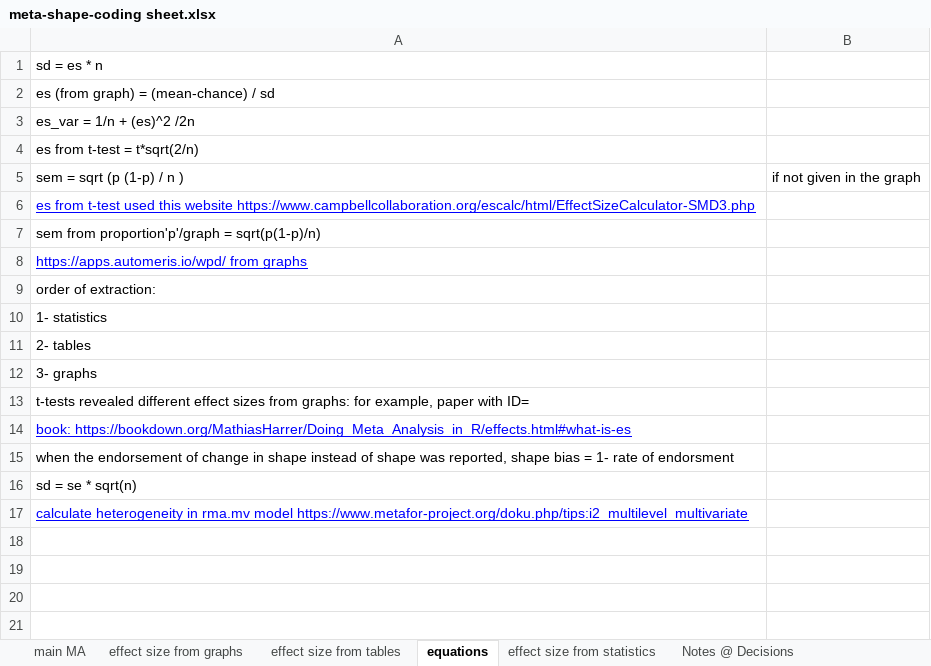
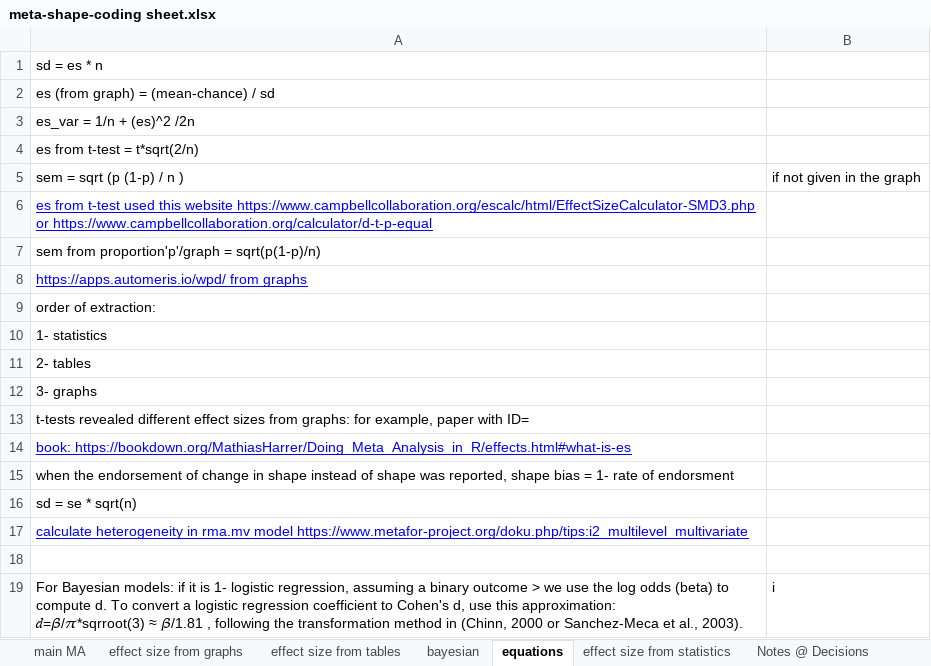
Before and after one commit to SamahAbdelrahim/meta-shapebias, an Excel workbook: data/meta-shape-coding sheet.xlsx, sheet equations, drawn as a sheet; values as stored, in another font and other column widths than the file's, no borders; charts and pictures not drawn; ↵ is a line break in a cell; the diff names each change by its address in the sheet, - before the commit and + after, or states it on an @@ line.

```diff
--- a/data/meta-shape-coding sheet.xlsx (sheet equations)
+++ b/data/meta-shape-coding sheet.xlsx (sheet equations)
+sheet tab: bayesian
-A6: …website https://www.campbellcollaboration.org/escalc/html/EffectSizeCalculator-SMD3.php
+A6: …website https://www.campbellcollaboration.org/escalc/html/EffectSizeCalculator-SMD3.php or https://www.campbellcollaboration.org/calculator/d-t-p-equal
+row 18: (empty)
+row 19: For Bayesian models: if it is 1- logistic regression, assuming a binary outcome > we use the log odds (beta) to compute d. To convert a logistic regression coefficient to Cohen's d, use this approximation: ↵ 𝑑=𝛽/𝜋*sqrroot(3) ≈ 𝛽/1.81 , following the transformation method in (Chinn, 2000 or Sanchez-Meca et al., 2003). | i
```
Also changed, not shown: sheet main MA, sheet effect size from graphs, sheet effect size from tables, sheet effect size from statistics, formulas that keep their value, charts or pictures, data/meta-shapebias-literature-search.xlsx, 1 other file.
